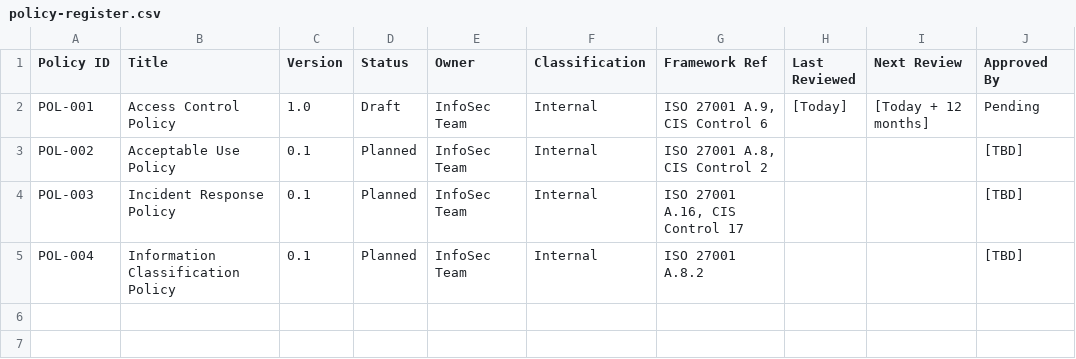
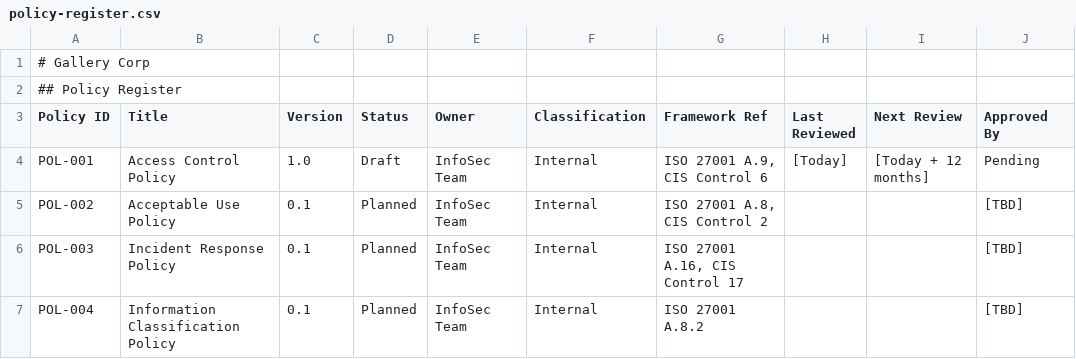
Before and after one commit to benOD-nk/Security-Policy-Programme-, a CSV file: programme-management/policy-register.csv, drawn as a sheet.

Commit message:
Update policy-register.csv
Add policy register with POL-001 through POL-004

```diff
--- a/programme-management/policy-register.csv
+++ b/programme-management/policy-register.csv
@@ -1 +1,3 @@
+# Gallery Corp
+## Policy Register
 Policy ID,Title,Version,Status,Owner,Classification,Framework Ref,Last Reviewed,Next Review,Approved By
```
